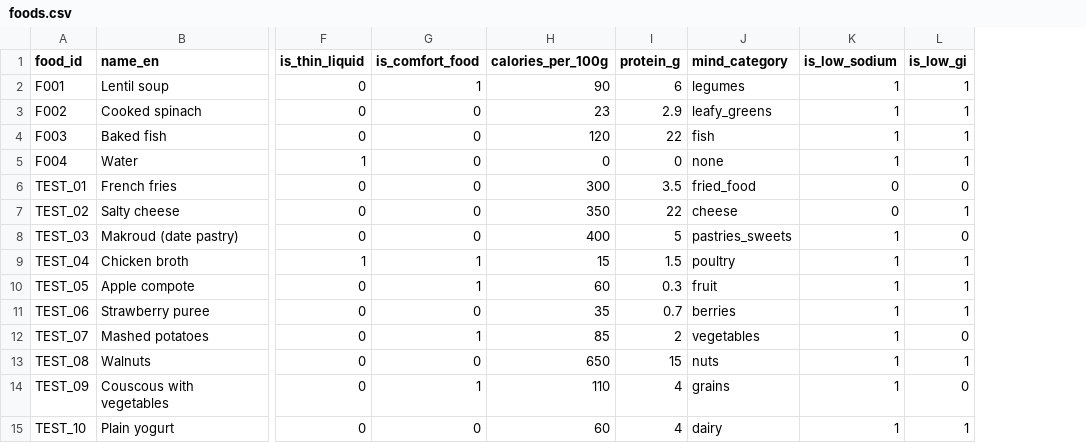
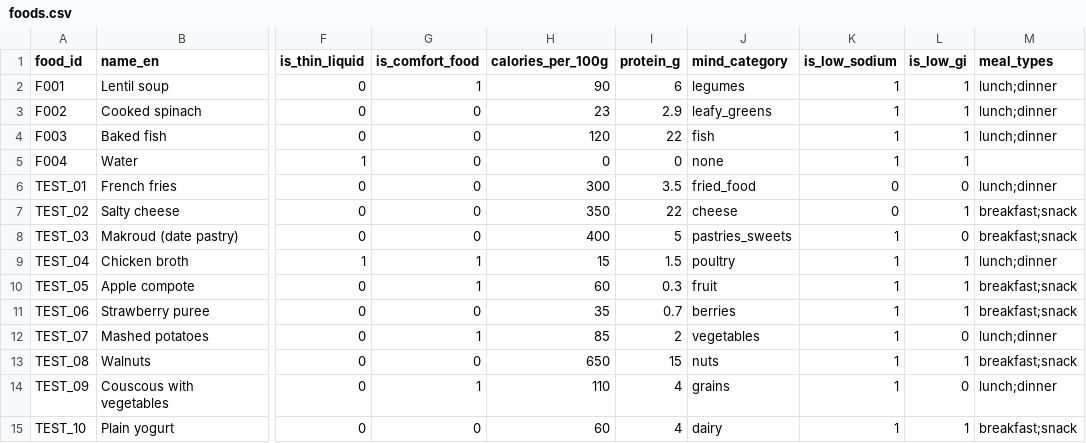
Before and after one commit to dou3aaz/Clinical-Decision-Support-System-for-Nutrition-for-Alzheimer-s-Patients-, a CSV file: data/foods.csv, drawn as a sheet; only a part is shown, gaps mark what is left out; the diff names each change by its address in the sheet, - before the commit and + after, or states it on an @@ line.

```diff
--- a/data/foods.csv
+++ b/data/foods.csv
+column M (meal_types), rows 2-15: lunch;dinner | lunch;dinner | lunch;dinner |  | lunch;dinner | breakfast;snack | breakfast;snack | lunch;dinner | breakfast;snack | breakfast;snack | lunch;dinner | breakfast;snack | lunch;dinner | breakfast;snack
```
Also changed, not shown: 7 other files.
